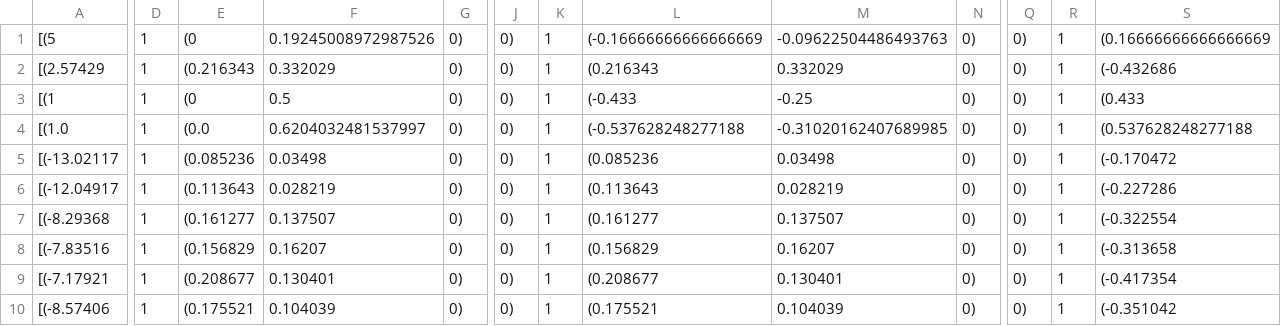
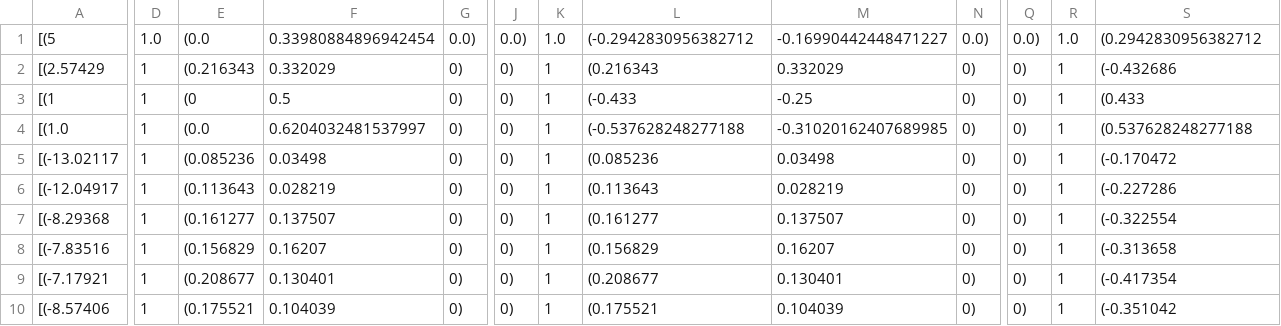
Before and after one commit to LBrink05/Project-Period-3D-Simulations-of-Multi-Body-Star-Systems, a CSV file: src/Configurations/Stables.csv, drawn as a sheet; only a part is shown, gaps mark what is left out; the diff covers the shown part only; the diff names each change by its address in the sheet, - before the commit and + after, or states it on an @@ line.

Commit message:
added stable configuration calculator and fixed stable1

```diff
--- a/src/Configurations/Stables.csv
+++ b/src/Configurations/Stables.csv
-D1: 1
+D1: 1.0
-E1: (0
+E1: (0.0
-F1: 0.19245008972987526
+F1: 0.33980884896942454
-G1: 0)
+G1: 0.0)
-J1: 0)
+J1: 0.0)
-K1: 1
+K1: 1.0
-L1: (-0.16666666666666669
+L1: (-0.2942830956382712
-M1: -0.09622504486493763
+M1: -0.16990442448471227
-N1: 0)
+N1: 0.0)
-Q1: 0)
+Q1: 0.0)
-R1: 1
+R1: 1.0
-S1: (0.16666666666666669
+S1: (0.2942830956382712
```
Also changed, not shown: 3 edited cells elsewhere in this file, 4 other files.
